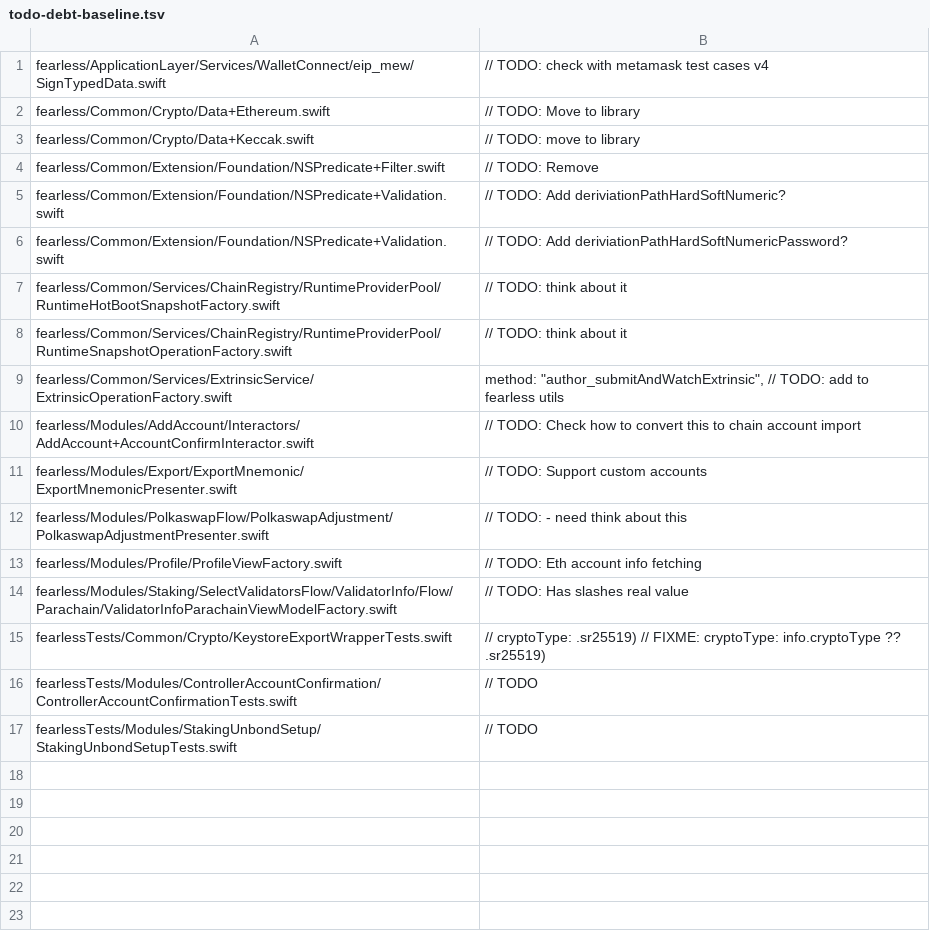
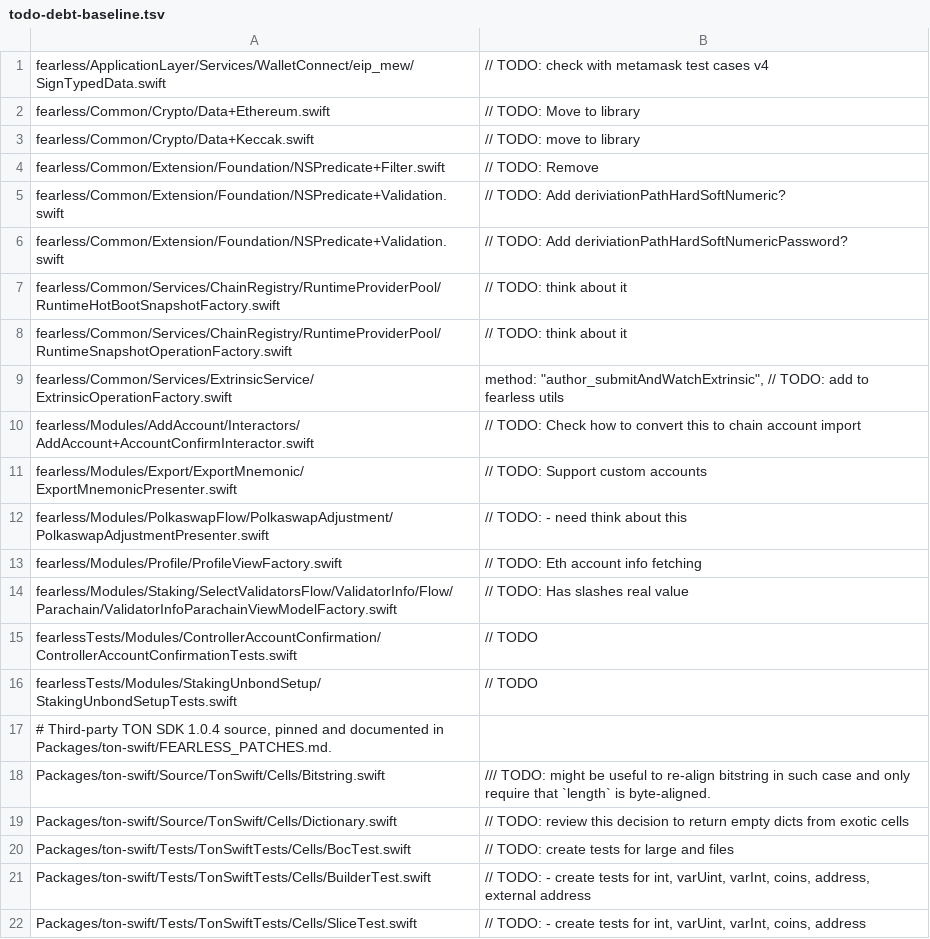
Before and after one commit to soramitsu/fearless-iOS, a TSV file: config/todo-debt-baseline.tsv, drawn as a sheet.

Commit message:
chore(ios): baseline pinned TON SDK TODO debt

```diff
--- a/config/todo-debt-baseline.tsv
+++ b/config/todo-debt-baseline.tsv
@@ -14,4 +14,9 @@ fearless/Modules/Profile/ProfileViewFactory.swift	// TODO: Eth account info fetc
 fearless/Modules/Staking/SelectValidatorsFlow/ValidatorInfo/Flow/Parachain/ValidatorInfoParachainViewModelFactory.swift	// TODO: Has slashes real value
-fearlessTests/Common/Crypto/KeystoreExportWrapperTests.swift	//                                                                    cryptoType: .sr25519) // FIXME: cryptoType: info.cryptoType ?? .sr25519)
 fearlessTests/Modules/ControllerAccountConfirmation/ControllerAccountConfirmationTests.swift	// TODO
 fearlessTests/Modules/StakingUnbondSetup/StakingUnbondSetupTests.swift	// TODO
+# Third-party TON SDK 1.0.4 source, pinned and documented in Packages/ton-swift/FEARLESS_PATCHES.md.
+Packages/ton-swift/Source/TonSwift/Cells/Bitstring.swift	/// TODO: might be useful to re-align bitstring in such case and only require that `length` is byte-aligned.
+Packages/ton-swift/Source/TonSwift/Cells/Dictionary.swift	// TODO: review this decision to return empty dicts from exotic cells
+Packages/ton-swift/Tests/TonSwiftTests/Cells/BocTest.swift	// TODO: create tests for large and files
+Packages/ton-swift/Tests/TonSwiftTests/Cells/BuilderTest.swift	// TODO: - create tests for int, varUint, varInt, coins, address, external address
+Packages/ton-swift/Tests/TonSwiftTests/Cells/SliceTest.swift	// TODO: - create tests for int, varUint, varInt, coins, address
```
